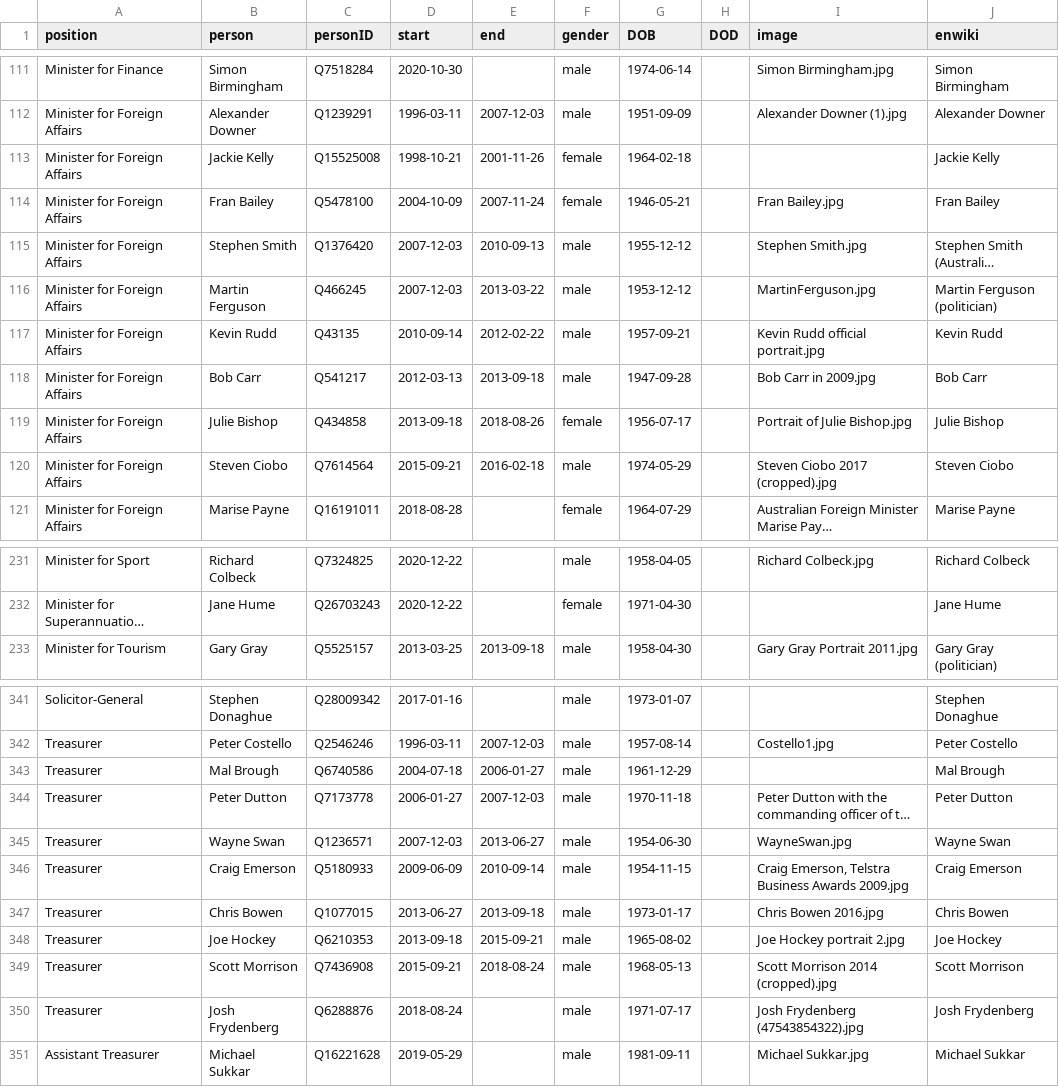
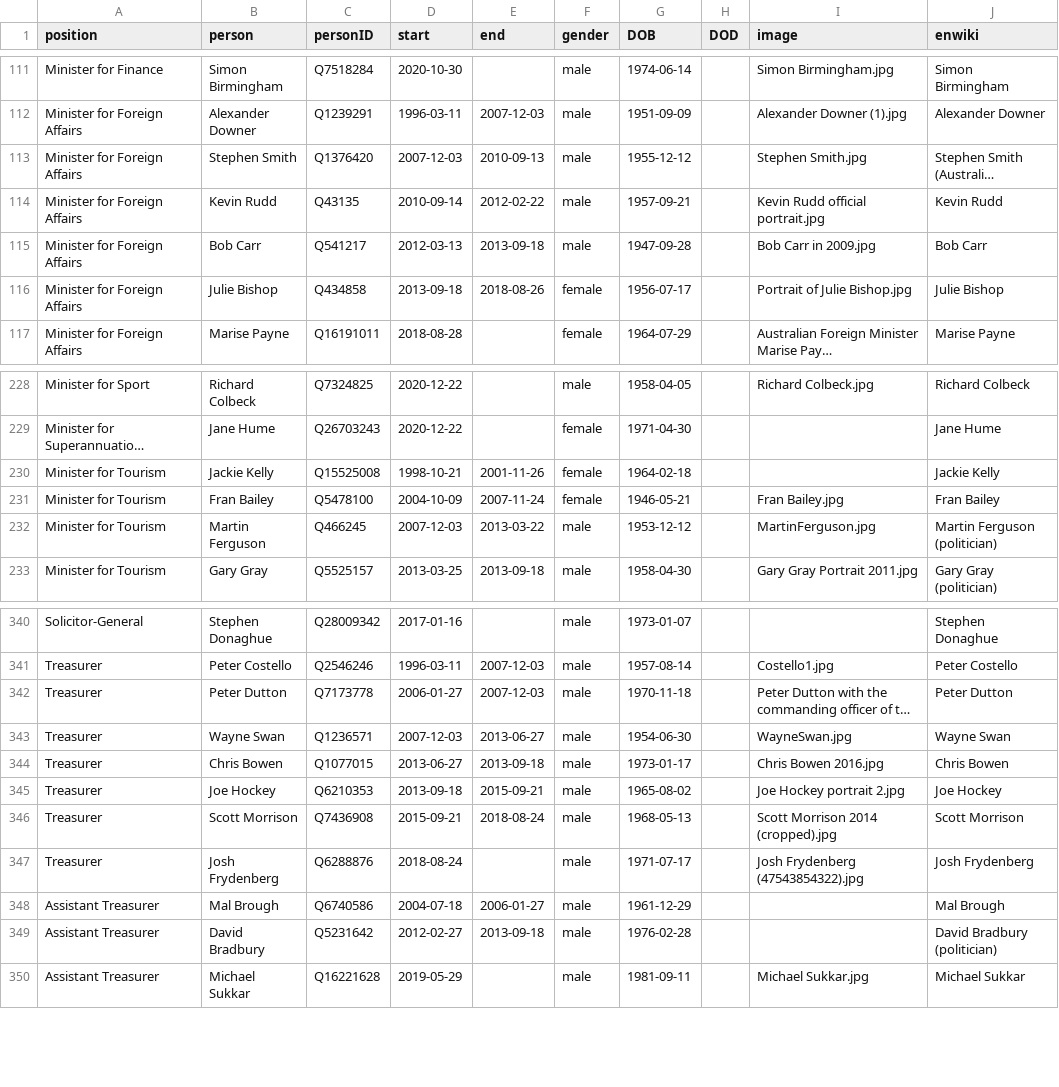
Before and after one commit to every-politician-scrapers/australia-cabinet, a CSV file: html/holders21.csv, drawn as a sheet; only a part is shown, gaps mark what is left out; long unchanged cells end in …; removed rows and columns are numbered as before the commit, all else as after; the diff covers the shown part only; the diff names each change by its address in the sheet, - before the commit and + after, or states it on an @@ line.

```diff
--- a/html/holders21.csv
+++ b/html/holders21.csv
-row 113: Minister for Foreign Affairs | Jackie Kelly | Q15525008 | 1998-10-21 | 2001-11-26 | female | 1964-02-18 |  |  | Jackie Kelly
-row 114: Minister for Foreign Affairs | Fran Bailey | Q5478100 | 2004-10-09 | 2007-11-24 | female | 1946-05-21 |  | Fran Bailey.jpg | Fran Bailey
-row 116: Minister for Foreign Affairs | Martin Ferguson | Q466245 | 2007-12-03 | 2013-03-22 | male | 1953-12-12 |  | MartinFerguson.jpg | Martin Ferguson (politician)
-row 120: Minister for Foreign Affairs | Steven Ciobo | Q7614564 | 2015-09-21 | 2016-02-18 | male | 1974-05-29 |  | Steven Ciobo 2017 (cropped).jpg | Steven Ciobo
+row 230: Minister for Tourism | Jackie Kelly | Q15525008 | 1998-10-21 | 2001-11-26 | female | 1964-02-18 |  |  | Jackie Kelly
+row 231: Minister for Tourism | Fran Bailey | Q5478100 | 2004-10-09 | 2007-11-24 | female | 1946-05-21 |  | Fran Bailey.jpg | Fran Bailey
+row 232: Minister for Tourism | Martin Ferguson | Q466245 | 2007-12-03 | 2013-03-22 | male | 1953-12-12 |  | MartinFerguson.jpg | Martin Ferguson (politician)
-row 343: Treasurer | Mal Brough | Q6740586 | 2004-07-18 | 2006-01-27 | male | 1961-12-29 |  |  | Mal Brough
-row 346: Treasurer | Craig Emerson | Q5180933 | 2009-06-09 | 2010-09-14 | male | 1954-11-15 |  | Craig Emerson, Telstra Business Awards 2009.jpg | Craig Emerson
+row 348: Assistant Treasurer | Mal Brough | Q6740586 | 2004-07-18 | 2006-01-27 | male | 1961-12-29 |  |  | Mal Brough
+row 349: Assistant Treasurer | David Bradbury | Q5231642 | 2012-02-27 | 2013-09-18 | male | 1976-02-28 |  |  | David Bradbury (politician)
```
Also changed, not shown: 2 added rows and 2 removed rows elsewhere in this file, html/positions.csv.
